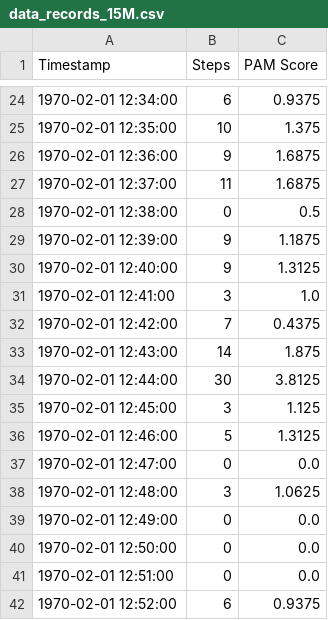
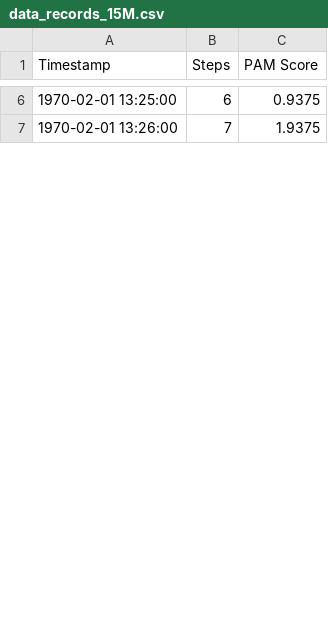
Before and after one commit to Vic-Warden/Digital-Life-Hipper-Monitoring, a CSV file: src/back-end/pam/output/data_records_15M.csv, drawn as a sheet; only a part is shown, gaps mark what is left out; the diff covers the shown part only.

```diff
--- a/src/back-end/pam/output/data_records_15M.csv
+++ b/src/back-end/pam/output/data_records_15M.csv
@@ -24,19 +6,2 @@ Timestamp,Steps,PAM Score
-1970-02-01 12:34:00,6,0.9375
-1970-02-01 12:35:00,10,1.375
-1970-02-01 12:36:00,9,1.6875
-1970-02-01 12:37:00,11,1.6875
-1970-02-01 12:38:00,0,0.5
-1970-02-01 12:39:00,9,1.1875
-1970-02-01 12:40:00,9,1.3125
-1970-02-01 12:41:00,3,1.0
-1970-02-01 12:42:00,7,0.4375
-1970-02-01 12:43:00,14,1.875
-1970-02-01 12:44:00,30,3.8125
-1970-02-01 12:45:00,3,1.125
-1970-02-01 12:46:00,5,1.3125
-1970-02-01 12:47:00,0,0.0
-1970-02-01 12:48:00,3,1.0625
-1970-02-01 12:49:00,0,0.0
-1970-02-01 12:50:00,0,0.0
-1970-02-01 12:51:00,0,0.0
-1970-02-01 12:52:00,6,0.9375
+1970-02-01 13:25:00,6,0.9375
+1970-02-01 13:26:00,7,1.9375
```
Also changed, not shown: 5 added rows, 25 removed rows and 8 edited cells elsewhere in this file, 2 other files.
